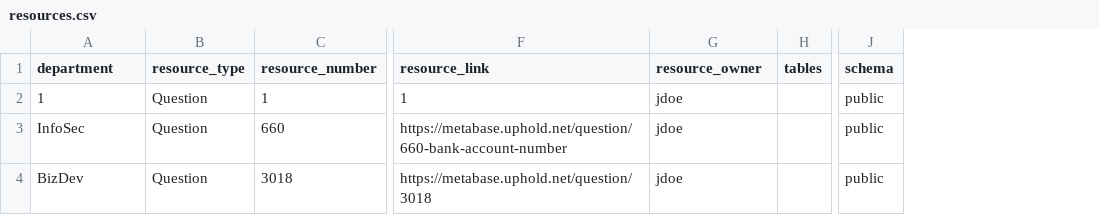
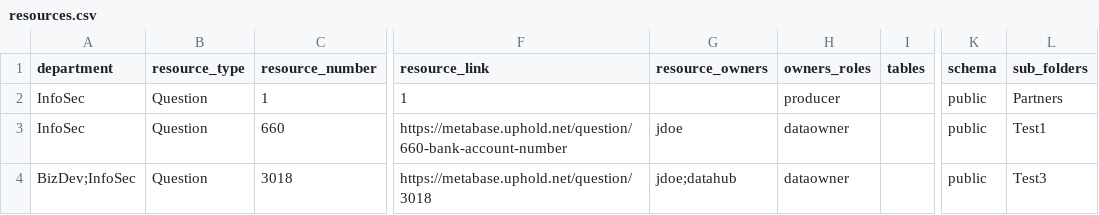
Before and after one commit to GuilhermeFernandes95/datahub, a CSV file: custom-ingestion/resources.csv, drawn as a sheet; only a part is shown, gaps mark what is left out; the diff names each change by its address in the sheet, - before the commit and + after, or states it on an @@ line.

Commit message:
Add Owner logic

```diff
--- a/custom-ingestion/resources.csv
+++ b/custom-ingestion/resources.csv
+column H (owners_roles), rows 2-4: producer | dataowner | dataowner
+column L (sub_folders), rows 2-4: Partners | Test1 | Test3
-G1: resource_owner
+G1: resource_owners
-A2 (department): 1
+A2 (department): InfoSec
-G2 (resource_owners): jdoe
+G2 (resource_owners): (empty)
-A4 (department): BizDev
+A4 (department): BizDev;InfoSec
-G4 (resource_owners): jdoe
+G4 (resource_owners): jdoe;datahub
```
Also changed, not shown: 7 other files.
